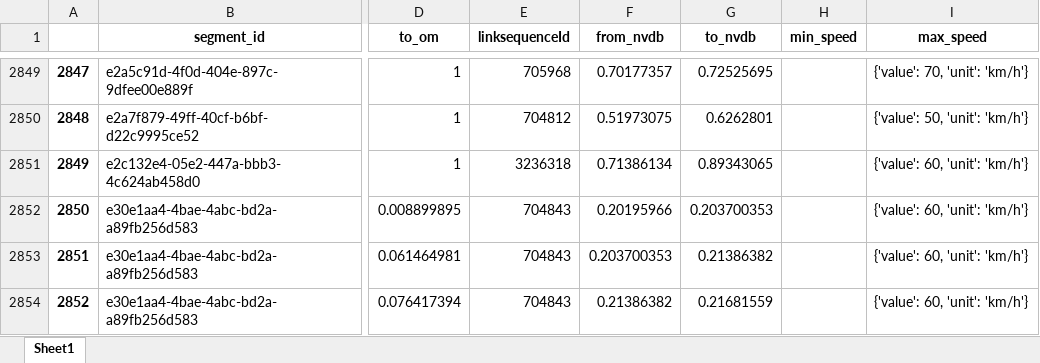
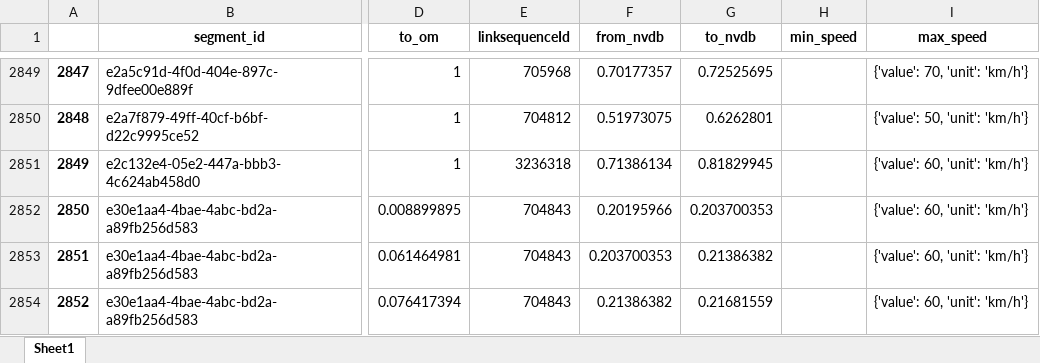
Before and after one commit to jetgeo/OM2ANY, an Excel workbook: Data/Hamar/om_sl_segments.xlsx, sheet Sheet1, drawn as a sheet; only a part is shown, gaps mark what is left out; values as stored, in another font and other column widths than the file's, no borders; the diff covers the shown part only; the diff names each change by its address in the sheet, - before the commit and + after, or states it on an @@ line.

```diff
--- a/Data/Hamar/om_sl_segments.xlsx (sheet Sheet1)
+++ b/Data/Hamar/om_sl_segments.xlsx (sheet Sheet1)
-G2851 (to_nvdb): 0.89343065
+G2851 (to_nvdb): 0.81829945
```
Also changed, not shown: 6 edited cells elsewhere in this sheet, Data/Hamar/matched.xlsx, Data/Hamar/om_sl.xlsx, 14 other files.
